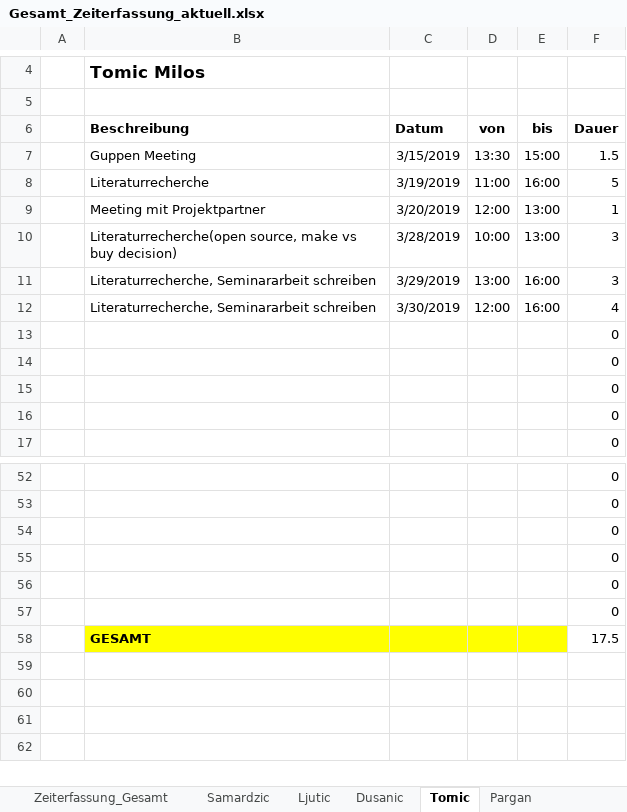
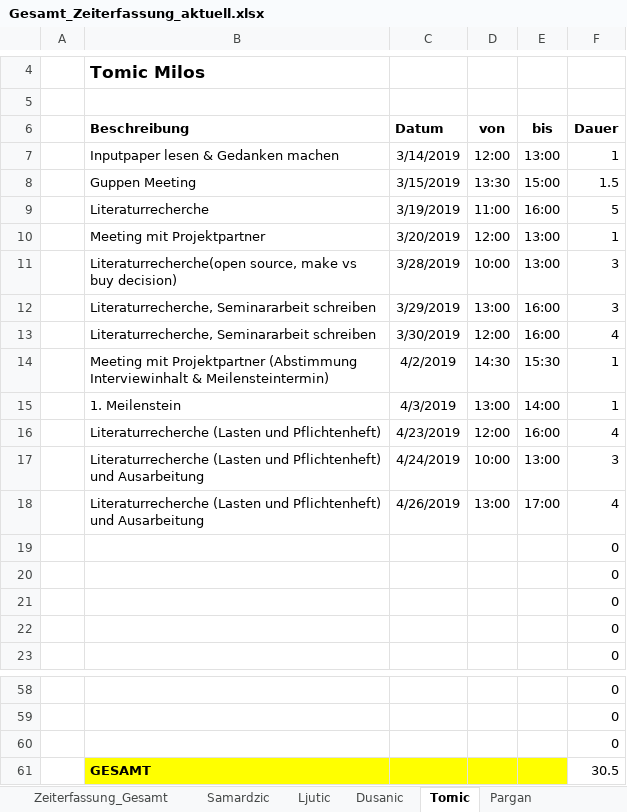
Before and after one commit to MilosTomic123/IT_Projekt_SS19, an Excel workbook: Gesamt_Zeiterfassung_aktuell.xlsx, sheet Tomic, drawn as a sheet; only a part is shown, gaps mark what is left out; values as stored, in another font and other column widths than the file's, no borders; table styles not drawn; removed rows and columns are numbered as before the commit, all else as after; the diff names each change by its address in the sheet, - before the commit and + after, or states it on an @@ line.

```diff
--- a/Gesamt_Zeiterfassung_aktuell.xlsx (sheet Tomic)
+++ b/Gesamt_Zeiterfassung_aktuell.xlsx (sheet Tomic)
+row 7:  | Inputpaper lesen & Gedanken machen | 3/14/2019 | 12:00 | 13:00 | 1
+row 14:  | Meeting mit Projektpartner (Abstimmung Interviewinhalt & Meilensteintermin) | 4/2/2019 | 14:30 | 15:30 | 1
+row 15:  | 1. Meilenstein | 4/3/2019 | 13:00 | 14:00 | 1
+row 16:  | Literaturrecherche (Lasten und Pflichtenheft) | 4/23/2019 | 12:00 | 16:00 | 4
+row 17:  | Literaturrecherche (Lasten und Pflichtenheft) und Ausarbeitung | 4/24/2019 | 10:00 | 13:00 | 3
+row 18:  | Literaturrecherche (Lasten und Pflichtenheft) und Ausarbeitung | 4/26/2019 | 13:00 | 17:00 | 4
-row 55:  |  |  |  |  | 0
-row 56:  |  |  |  |  | 0
-row 57:  |  |  |  |  | 0
-F61 (Dauer): 17.5
+F61 (Dauer): 30.5
```
Also changed, not shown: sheet Dusanic, sheet Zeiterfassung_Gesamt, charts or pictures.
